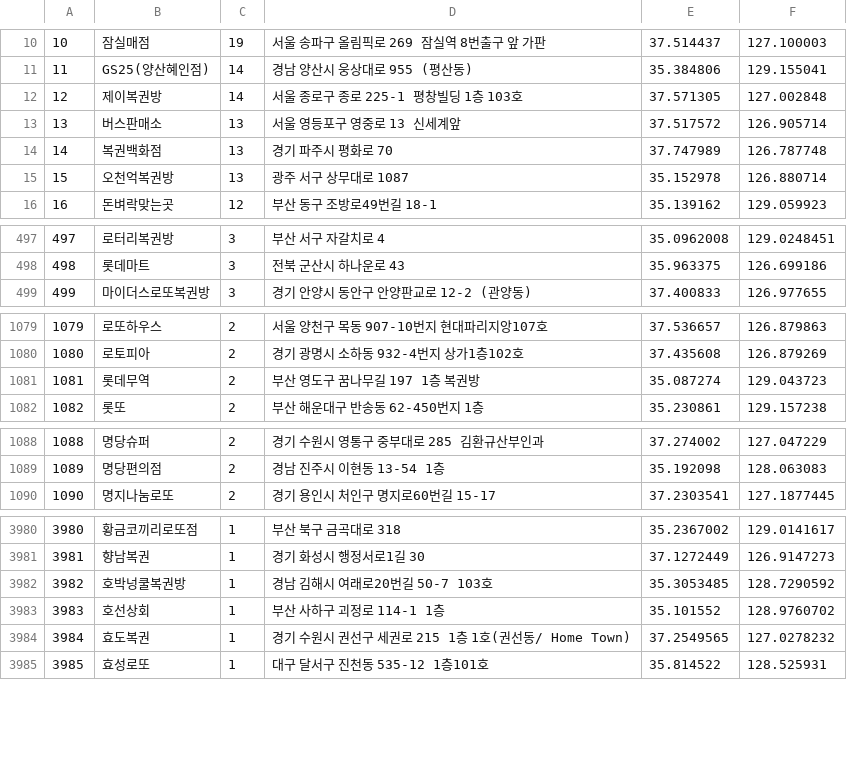
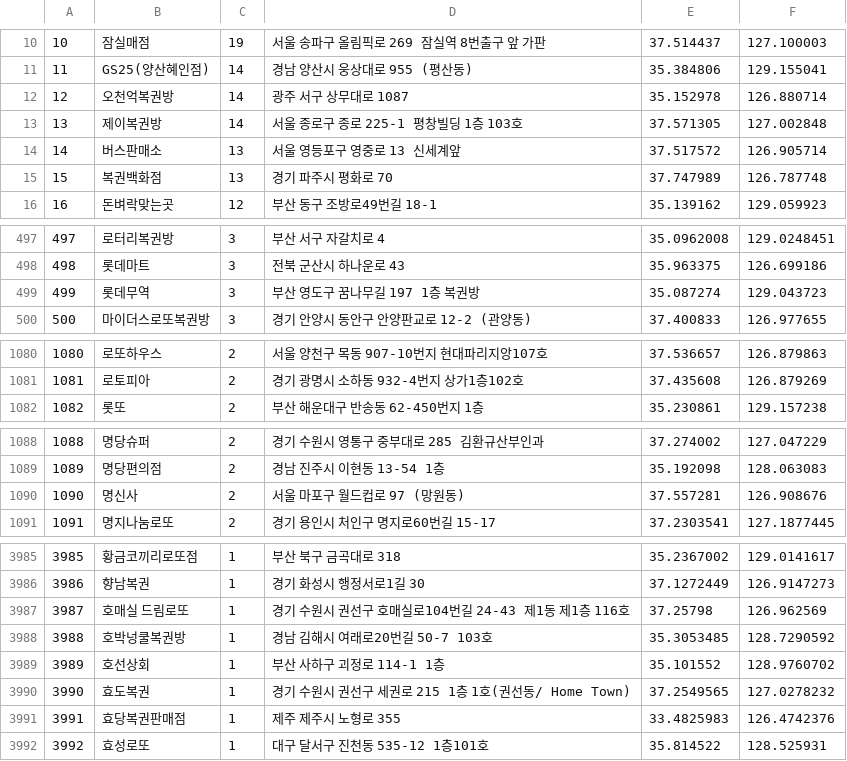
Before and after one commit to geojun01/lottodata, a CSV file: lotto_first_class_map.csv, drawn as a sheet; only a part is shown, gaps mark what is left out; removed rows and columns are numbered as before the commit, all else as after; the diff covers the shown part only; the diff names each change by its address in the sheet, - before the commit and + after, or states it on an @@ line.

Commit message:
Add files via upload

```diff
--- a/lotto_first_class_map.csv
+++ b/lotto_first_class_map.csv
+row 12: 12 | 오천억복권방 | 14 | 광주 서구 상무대로 1087 | 35.152978 | 126.880714
@@ column A renumbered from row 13 down @@
-row 15: 15 | 오천억복권방 | 13 | 광주 서구 상무대로 1087 | 35.152978 | 126.880714
+row 499: 499 | 롯데무역 | 3 | 부산 영도구 꿈나무길 197 1층 복권방 | 35.087274 | 129.043723
-row 1081: 1081 | 롯데무역 | 2 | 부산 영도구 꿈나무길 197 1층 복권방 | 35.087274 | 129.043723
+row 1090: 1090 | 명신사 | 2 | 서울 마포구 월드컵로 97 (망원동) | 37.557281 | 126.908676
+row 3987: 3987 | 호매실 드림로또 | 1 | 경기 수원시 권선구 호매실로104번길 24-43 제1동 제1층 116호 | 37.25798 | 126.962569
+row 3991: 3991 | 효당복권판매점 | 1 | 제주 제주시 노형로 355 | 33.4825983 | 126.4742376
```
Also changed, not shown: 6 added rows, 2 removed rows and 1 edited cell elsewhere in this file.
